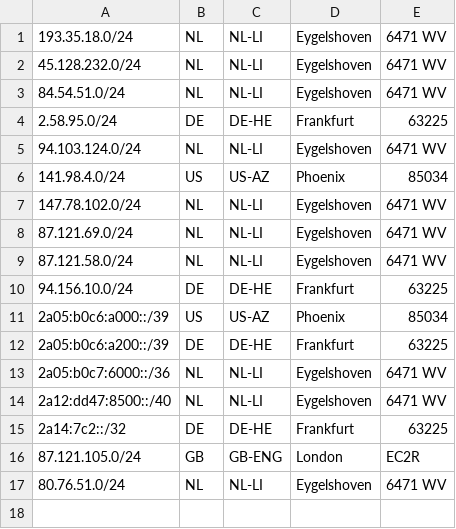
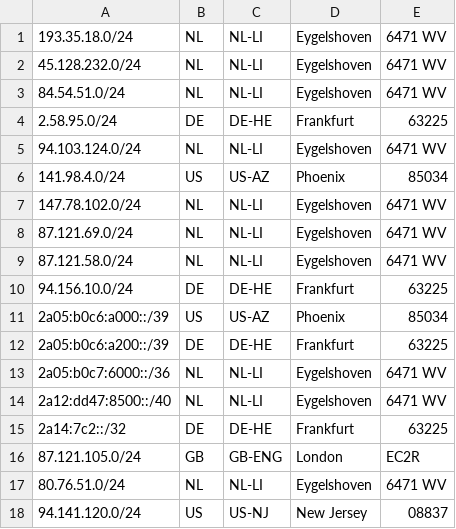
Before and after one commit to pfcloud-io/geofeed, a CSV file: geofeed.csv, drawn as a sheet; the diff names each change by its address in the sheet, - before the commit and + after, or states it on an @@ line.

Commit message:
Update geofeed.csv

```diff
--- a/geofeed.csv
+++ b/geofeed.csv
+row 18: 94.141.120.0/24 | US | US-NJ | New Jersey | 08837
```
